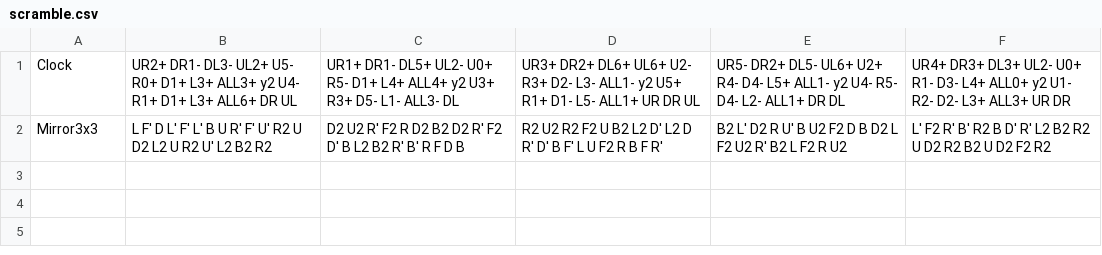
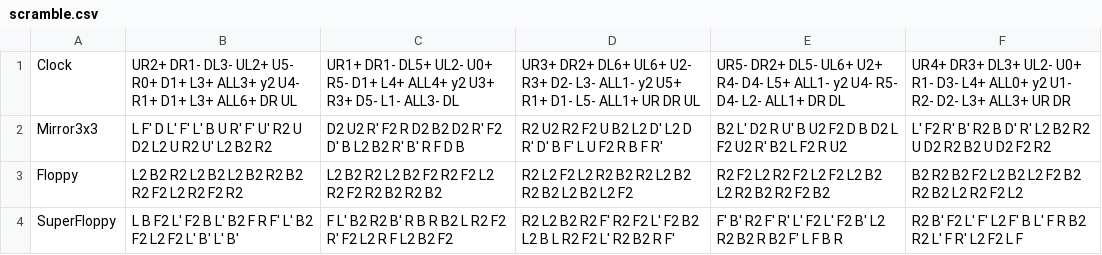
Before and after one commit to Nyanyan/nyancontest, a CSV file: scramble.csv, drawn as a sheet.

```diff
--- a/scramble.csv
+++ b/scramble.csv
@@ -2 +2,3 @@ Clock,UR2+ DR1- DL3- UL2+ U5- R0+ D1+ L3+ ALL3+ y2 U4- R1+ D1+ L3+ ALL6+ DR UL,U
 Mirror3x3,L F' D L' F' L' B U R' F' U' R2 U D2 L2 U R2 U' L2 B2 R2,D2 U2 R' F2 R D2 B2 D2 R' F2 D' B L2 B2 R' B' R F D B,R2 U2 R2 F2 U B2 L2 D' L2 D R' D' B F' L U F2 R B F R',B2 L' D2 R U' B U2 F2 D B D2 L F2 U2 R' B2 L F2 R U2,L' F2 R' B' R2 B D' R' L2 B2 R2 U D2 R2 B2 U D2 F2 R2
+Floppy,L2 B2 R2 L2 B2 L2 B2 R2 B2 R2 F2 L2 R2 F2 R2 ,L2 B2 R2 L2 B2 F2 R2 F2 L2 R2 F2 R2 B2 R2 B2 ,R2 L2 F2 L2 R2 B2 R2 L2 B2 R2 B2 L2 B2 L2 F2 ,R2 F2 L2 R2 F2 L2 F2 L2 B2 L2 R2 B2 R2 F2 B2 ,B2 R2 B2 F2 L2 B2 L2 F2 B2 R2 B2 L2 R2 F2 L2
+SuperFloppy,L B F2 L' F2 B L' B2 F R F' L' B2 F2 L2 F2 L' B' L' B' ,F L' B2 R2 B' R B R B2 L R2 F2 R' F2 L2 R F L2 B2 F2 ,R2 L2 B2 R2 F' R2 F2 L' F2 B2 L2 B L R2 F2 L' R2 B2 R F' ,F' B' R2 F' R' L' F2 L' F2 B' L2 R2 B2 R B2 F' L F B R ,R2 B' F2 L' F' L2 F' B L' F R B2 R2 L' F R' L2 F2 L F
```
Also changed, not shown: 8 other files.
